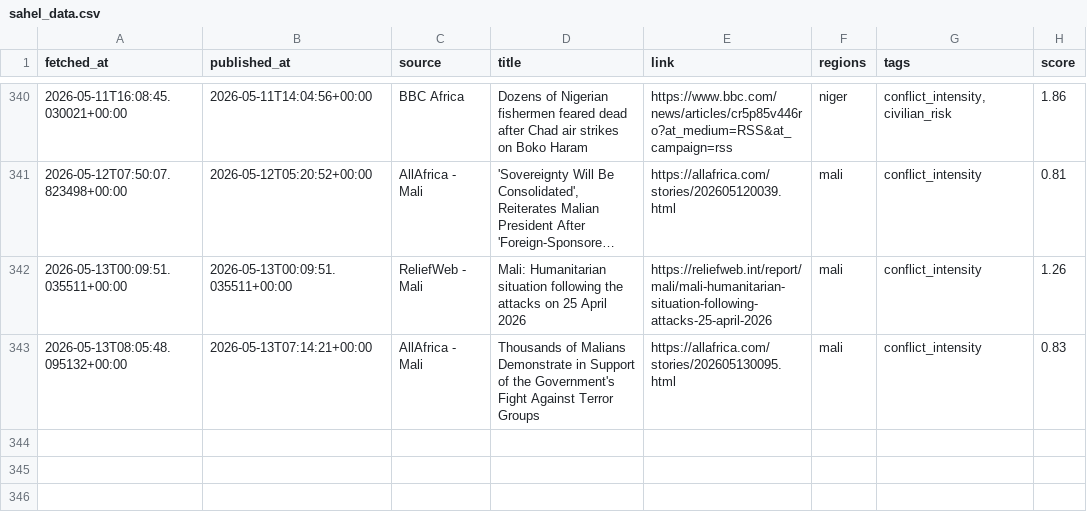
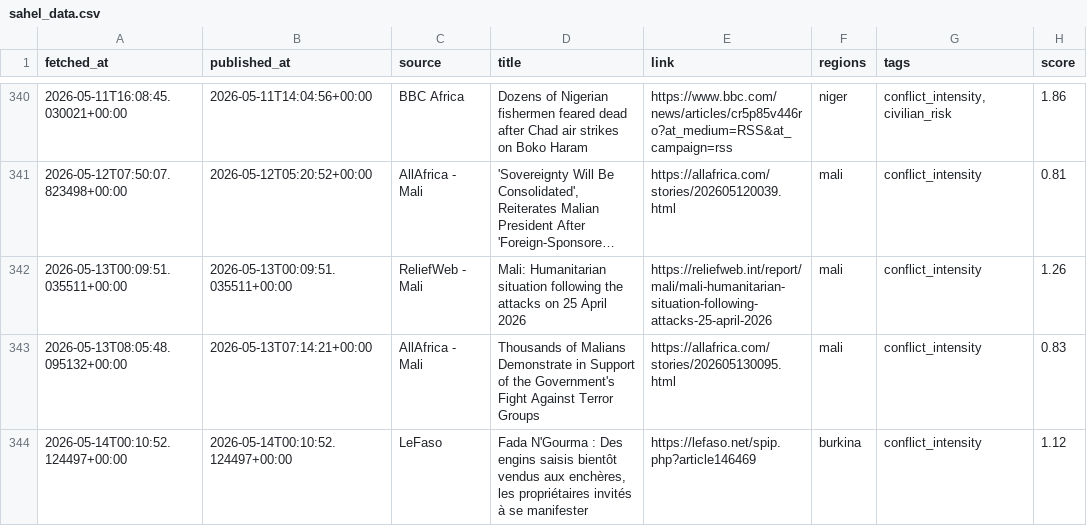
Before and after one commit to MonarchCastleTech/MonarchCastle, a CSV file: Sahel Region Threat Index (SRTI)/sahel_data.csv, drawn as a sheet; only a part is shown, gaps mark what is left out; long unchanged cells end in …; the diff names each change by its address in the sheet, - before the commit and + after, or states it on an @@ line.

Commit message:
Update SRTI data

```diff
--- a/Sahel Region Threat Index (SRTI)/sahel_data.csv
+++ b/Sahel Region Threat Index (SRTI)/sahel_data.csv
+row 344: 2026-05-14T00:10:52.124497+00:00 | 2026-05-14T00:10:52.124497+00:00 | LeFaso | Fada N'Gourma : Des engins saisis bientôt vendus aux enchères, les propriétaires invités à se manifester | https://lefaso.net/spip.php?article146469 | burkina | conflict_intensity | 1.12
```
Also changed, not shown: 4 other files.
